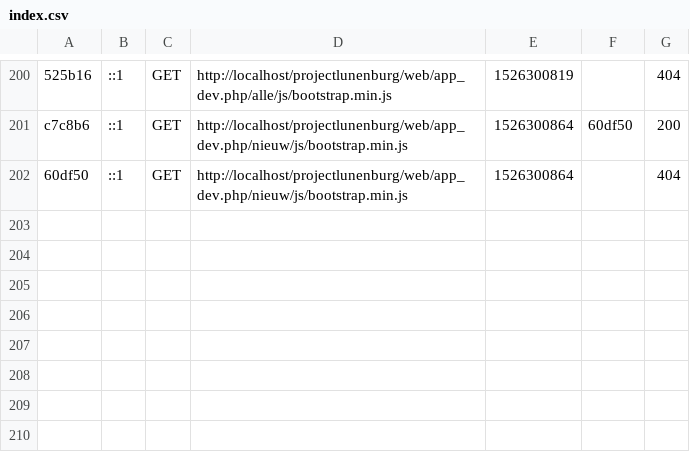
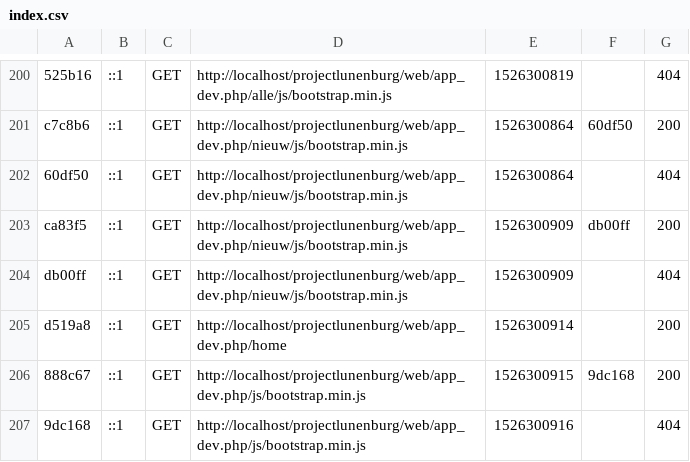
Before and after one commit to nickvandorst/projectlunenburg, a CSV file: var/cache/dev/profiler/index.csv, drawn as a sheet; only a part is shown, gaps mark what is left out.

Commit message:
commit nieuw

```diff
--- a/var/cache/dev/profiler/index.csv
+++ b/var/cache/dev/profiler/index.csv
@@ -202 +202,6 @@ c7c8b6,::1,GET,http://localhost/projectlunenburg/web/app_dev.php/nieuw/js/bootst
 60df50,::1,GET,http://localhost/projectlunenburg/web/app_dev.php/nieuw/js/bootstrap.min.js,1526300864,,404
+ca83f5,::1,GET,http://localhost/projectlunenburg/web/app_dev.php/nieuw/js/bootstrap.min.js,1526300909,db00ff,200
+db00ff,::1,GET,http://localhost/projectlunenburg/web/app_dev.php/nieuw/js/bootstrap.min.js,1526300909,,404
+d519a8,::1,GET,http://localhost/projectlunenburg/web/app_dev.php/home,1526300914,,200
+888c67,::1,GET,http://localhost/projectlunenburg/web/app_dev.php/js/bootstrap.min.js,1526300915,9dc168,200
+9dc168,::1,GET,http://localhost/projectlunenburg/web/app_dev.php/js/bootstrap.min.js,1526300916,,404
```
Also changed, not shown: 1 other file.
